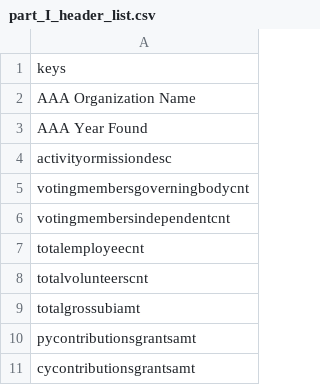
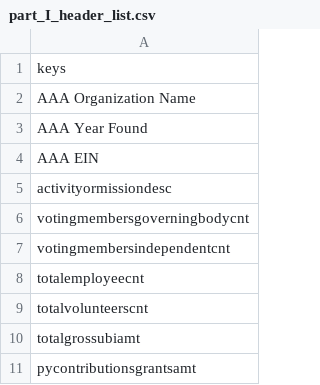
Before and after one commit to DC-Policy-Center/automated-processing, a CSV file: 990-pull/part_I_header_list.csv, drawn as a sheet; only a part is shown; the shorter side is filled out with more unchanged rows.

```diff
--- a/990-pull/part_I_header_list.csv
+++ b/990-pull/part_I_header_list.csv
@@ -3,2 +3,3 @@ AAA Organization Name
 AAA Year Found
+AAA EIN
 activityormissiondesc
```
Also changed, not shown: 990-pull/none-list.csv, 12 other files.
